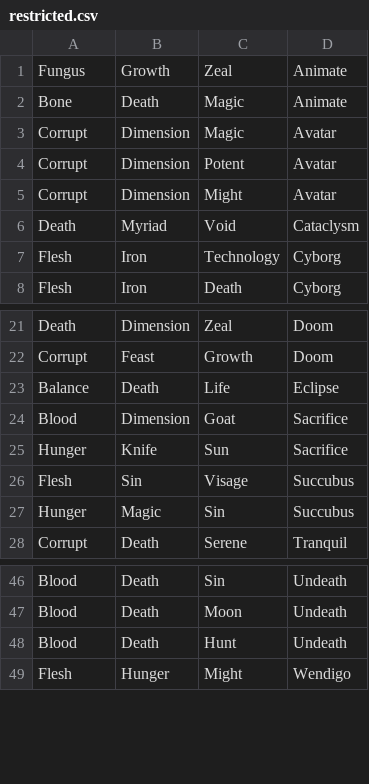
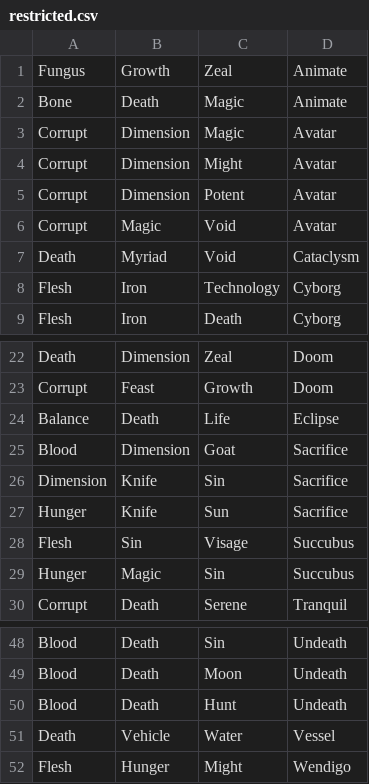
Before and after one commit to nukeforum/hwfwm-compendium, a CSV file: app/src/main/assets/restricted.csv, drawn as a sheet; only a part is shown, gaps mark what is left out.

```diff
--- a/app/src/main/assets/restricted.csv
+++ b/app/src/main/assets/restricted.csv
@@ -3,4 +3,5 @@ Bone,Death,Magic,Animate
 Corrupt,Dimension,Magic,Avatar
+Corrupt,Dimension,Might,Avatar
 Corrupt,Dimension,Potent,Avatar
-Corrupt,Dimension,Might,Avatar
+Corrupt,Magic,Void,Avatar
 Death,Myriad,Void,Cataclysm
@@ -24,2 +25,3 @@ Balance,Death,Life,Eclipse
 Blood,Dimension,Goat,Sacrifice
+Dimension,Knife,Sin,Sacrifice
 Hunger,Knife,Sun,Sacrifice
@@ -48,2 +50,3 @@ Blood,Death,Moon,Undeath
 Blood,Death,Hunt,Undeath
+Death,Vehicle,Water,Vessel
 Flesh,Hunger,Might,Wendigo
```
Also changed, not shown: app/src/main/assets/combinations.csv, app/src/main/assets/essences.csv, 13 other files.
